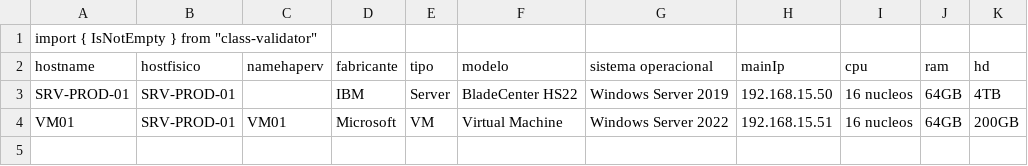
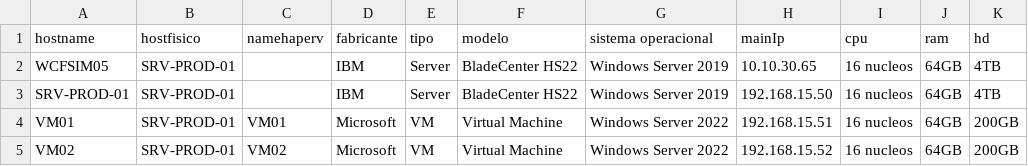
Before and after one commit to erimendes/proj-rest, a CSV file: api-inventario/dados_iniciais.csv, drawn as a sheet; removed rows and columns are numbered as before the commit, all else as after; the diff names each change by its address in the sheet, - before the commit and + after, or states it on an @@ line.

```diff
--- a/api-inventario/dados_iniciais.csv
+++ b/api-inventario/dados_iniciais.csv
-row 1: import { IsNotEmpty } from "class-validator"
+row 2: WCFSIM05 | SRV-PROD-01 |  | IBM | Server | BladeCenter HS22 | Windows Server 2019 | 10.10.30.65 | 16 nucleos | 64GB | 4TB
+row 5: VM02 | SRV-PROD-01 | VM02 | Microsoft | VM | Virtual Machine | Windows Server 2022 | 192.168.15.52 | 16 nucleos | 64GB | 200GB
```
Also changed, not shown: 2 other files.
